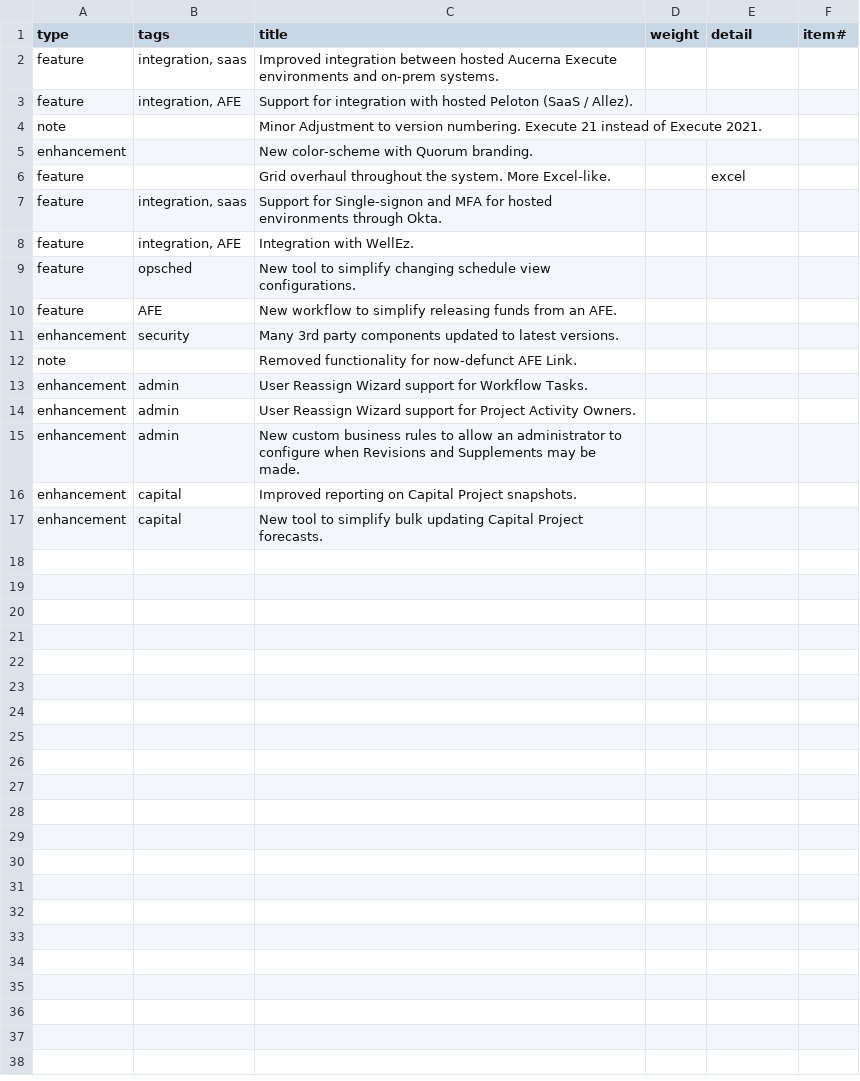
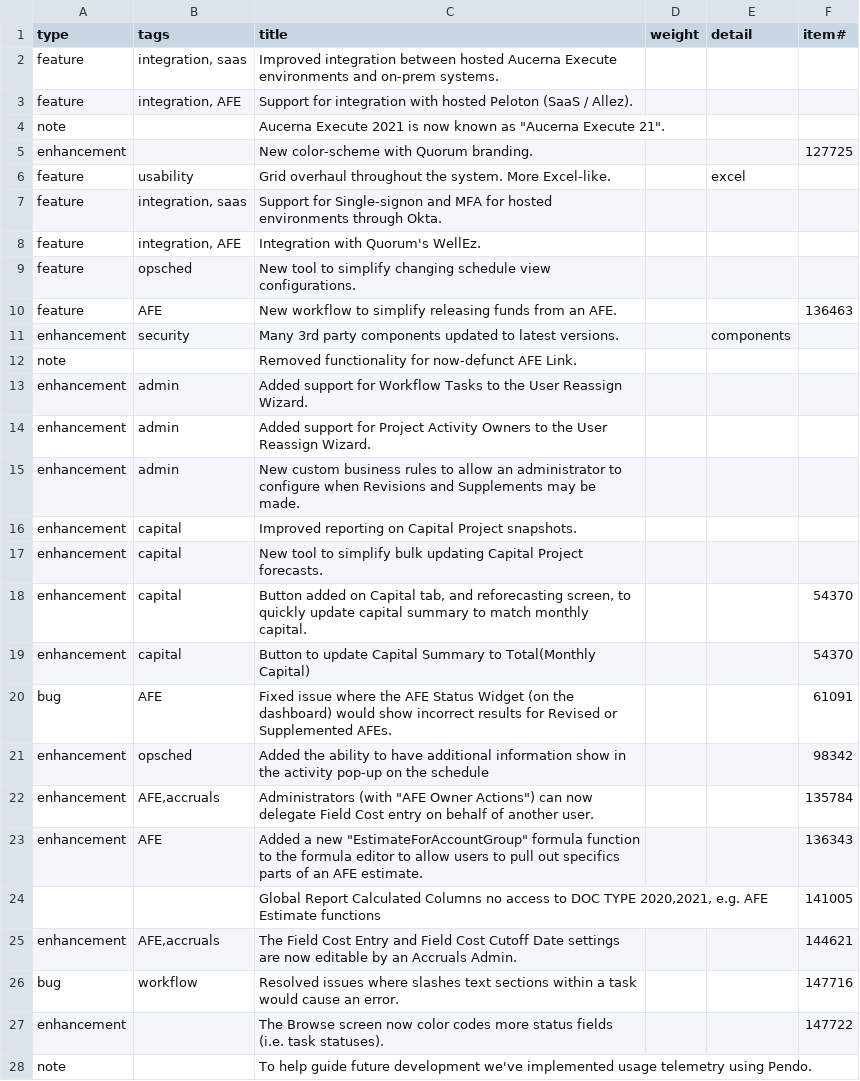
Before and after one commit to aucerna/execute-release-notes, a CSV file: source/21.0/items.csv, drawn as a sheet.

```diff
--- a/source/21.0/items.csv
+++ b/source/21.0/items.csv
@@ -3,13 +3,13 @@ feature,"integration, saas",Improved integration between hosted Aucerna Execute
 feature,"integration, AFE",Support for integration with hosted Peloton (SaaS / Allez).,,,
-note,,Minor Adjustment to version numbering.  Execute 21 instead of Execute 2021.,,,
-enhancement,,New color-scheme with Quorum branding.,,,
-feature,,Grid overhaul throughout the system.  More Excel-like.,,excel,
+note,,"Aucerna Execute 2021 is now known as ""Aucerna Execute 21"".",,,
+enhancement,,New color-scheme with Quorum branding.,,,127725
+feature,usability,Grid overhaul throughout the system.  More Excel-like.,,excel,
 feature,"integration, saas",Support for Single-signon and MFA for hosted environments through Okta.,,,
-feature,"integration, AFE",Integration with WellEz.,,,
+feature,"integration, AFE",Integration with Quorum's WellEz.,,,
 feature,opsched,New tool to simplify changing schedule view configurations.,,,
-feature,AFE,New workflow to simplify releasing funds from an AFE.,,,
-enhancement,security,Many 3rd party components updated to latest versions.,,,
+feature,AFE,New workflow to simplify releasing funds from an AFE.,,,136463
+enhancement,security,Many 3rd party components updated to latest versions.,,components,
 note,,Removed functionality for now-defunct AFE Link.,,,
-enhancement,admin,User Reassign Wizard support for Workflow Tasks.,,,
-enhancement,admin,User Reassign Wizard support for Project Activity Owners.,,,
+enhancement,admin,Added support for Workflow Tasks to the User Reassign Wizard.,,,
+enhancement,admin,Added support for Project Activity Owners to the User Reassign Wizard.,,,
 enhancement,admin,New custom business rules to allow an administrator to configure when Revisions and Supplements may be made.,,,
@@ -17 +17,12 @@ enhancement,capital,Improved reporting on Capital Project snapshots.,,,
 enhancement,capital,New tool to simplify bulk updating Capital Project forecasts.,,,
+enhancement,capital,"Button added on Capital tab, and reforecasting screen, to quickly update capital summary to match monthly capital.",,,54370
+enhancement,capital,Button to update Capital Summary to Total(Monthly Capital),,,54370
+bug,AFE,Fixed issue where the AFE Status Widget (on the dashboard) would show incorrect results for Revised or Supplemented AFEs.,,,61091
+enhancement,opsched,Added the ability to have additional information show in the activity pop-up on the schedule,,,98342
+enhancement,"AFE,accruals","Administrators (with ""AFE Owner Actions"") can now delegate Field Cost entry on behalf of another user.",,,135784
+enhancement,AFE,"Added a new ""EstimateForAccountGroup"" formula function to the formula editor to allow users to pull out specifics parts of an AFE estimate.",,,136343
+,,"Global Report Calculated Columns no access to DOC TYPE 2020,2021, e.g. AFE Estimate functions",,,141005
+enhancement,"AFE,accruals",The Field Cost Entry and Field Cost Cutoff Date settings are now editable by an Accruals Admin.,,,144621
+bug,workflow,Resolved issues where slashes text sections within a task would cause an error.,,,147716
+enhancement,,The Browse screen now color codes more status fields (i.e. task statuses).,,,147722
+note,,To help guide future development we've implemented usage telemetry using Pendo.,,,
```
Also changed, not shown: 4 other files.
